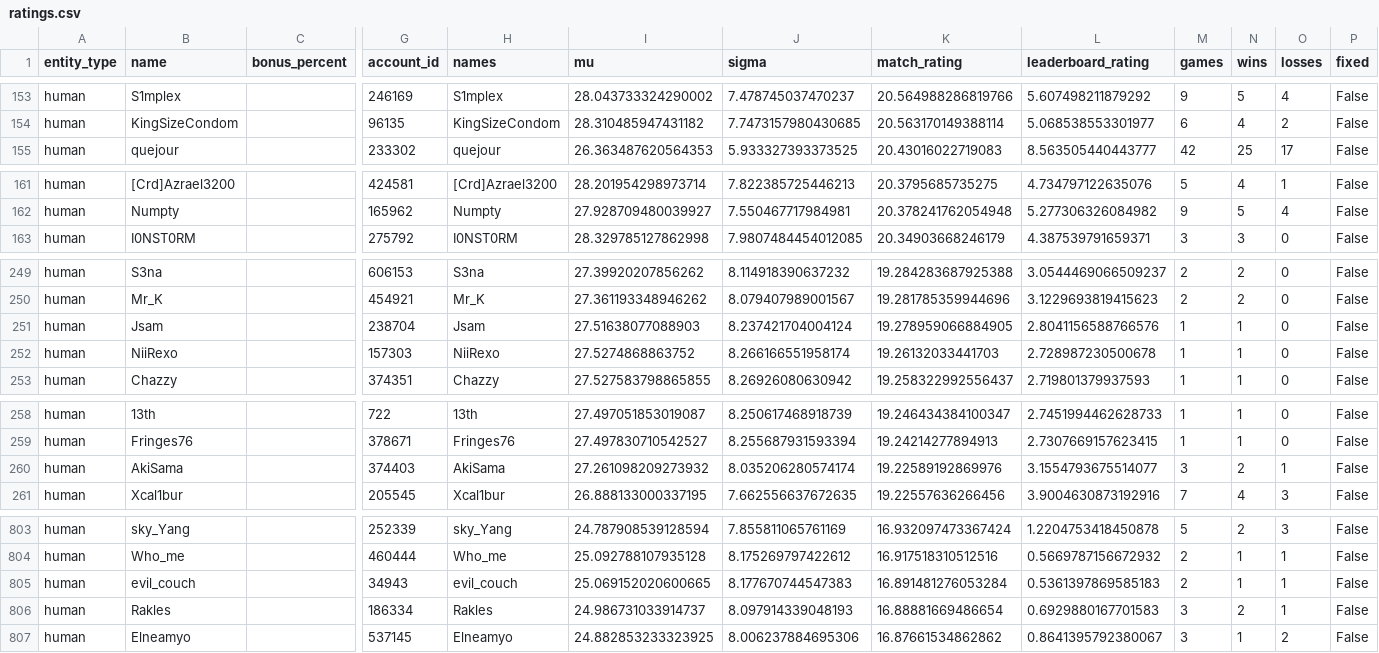
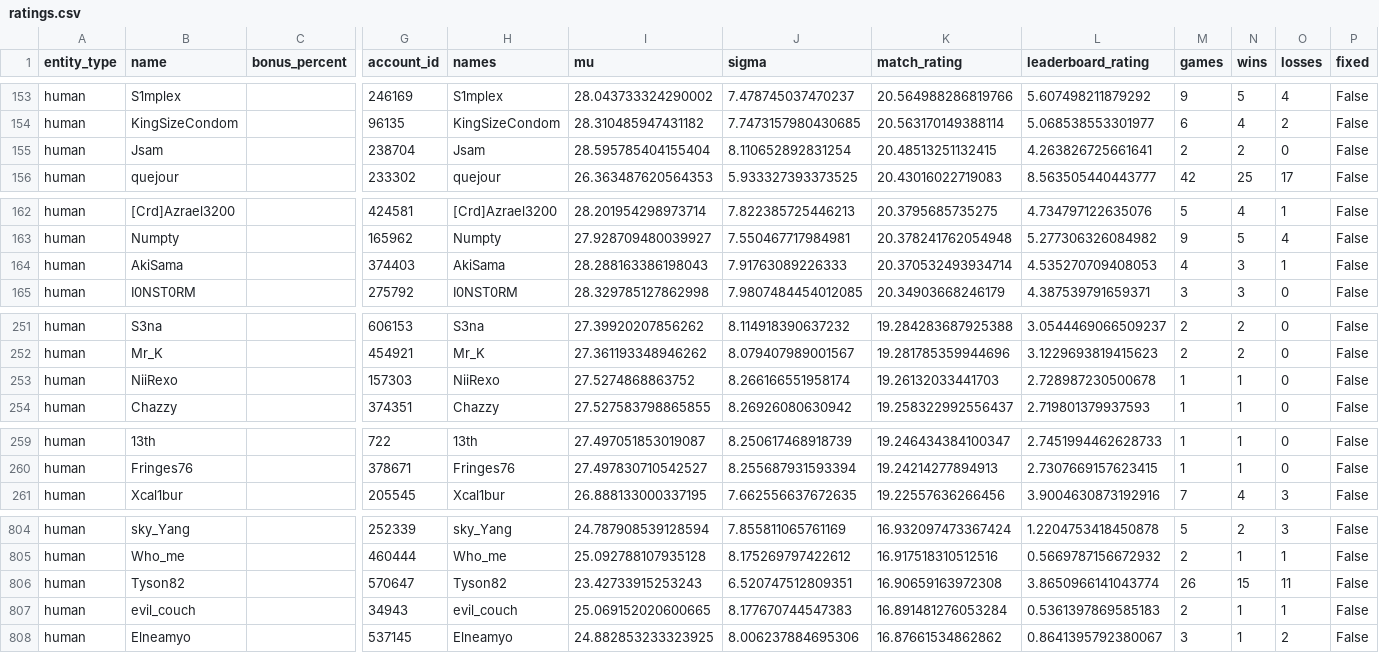
Before and after one commit to Barscrewl/BarbOS, a CSV file: public/fixed_seed/ratings.csv, drawn as a sheet; only a part is shown, gaps mark what is left out; removed rows and columns are numbered as before the commit, all else as after; rows hold the shown columns only; the diff covers the shown part only; the diff names each change by its address in the sheet, - before the commit and + after, or states it on an @@ line.

```diff
--- a/public/fixed_seed/ratings.csv
+++ b/public/fixed_seed/ratings.csv
+row 155: human | Jsam |  | 238704 | Jsam | 28.595785404155404 | 8.110652892831254 | 20.48513251132415 | 4.263826725661641 | 2 | 2 | 0 | False
+row 164: human | AkiSama |  | 374403 | AkiSama | 28.288163386198043 | 7.91763089226333 | 20.370532493934714 | 4.535270709408053 | 4 | 3 | 1 | False
-row 251: human | Jsam |  | 238704 | Jsam | 27.51638077088903 | 8.237421704004124 | 19.278959066884905 | 2.8041156588766576 | 1 | 1 | 0 | False
-row 260: human | AkiSama |  | 374403 | AkiSama | 27.261098209273932 | 8.035206280574174 | 19.22589192869976 | 3.1554793675514077 | 3 | 2 | 1 | False
+row 806: human | Tyson82 |  | 570647 | Tyson82 | 23.42733915253243 | 6.520747512809351 | 16.90659163972308 | 3.8650966141043774 | 26 | 15 | 11 | False
-row 806: human | Rakles |  | 186334 | Rakles | 24.986731033914737 | 8.097914339048193 | 16.88881669486654 | 0.6929880167701583 | 3 | 2 | 1 | False
```
Also changed, not shown: 5 added rows, 5 removed rows and 2 edited cells elsewhere in this file, data/matches_index.csv, public/fixed_seed/matches.csv, 14 other files.
